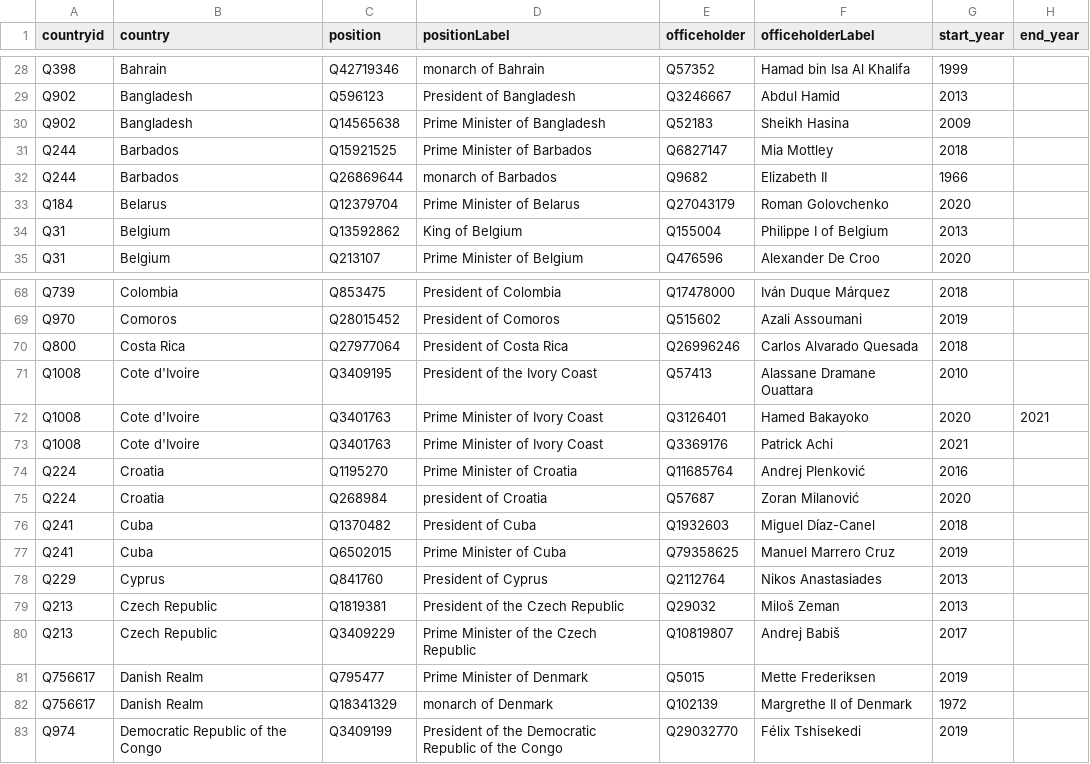
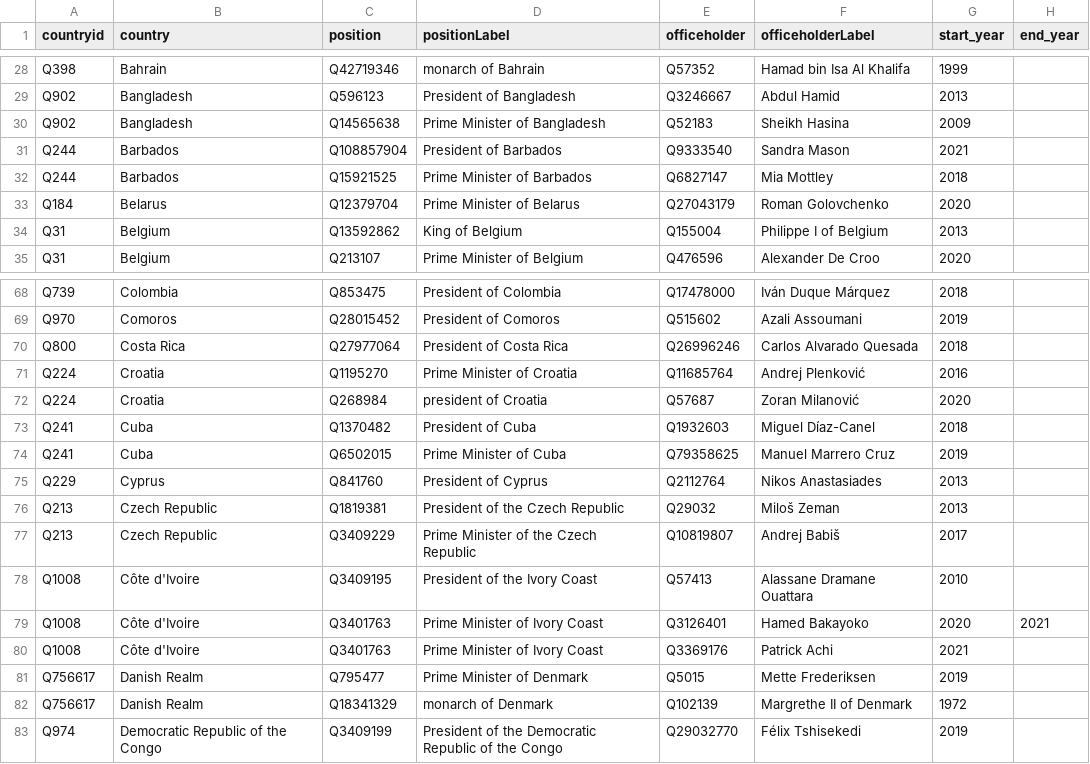
Before and after one commit to every-politician-scrapers/world-leaders-2021, a CSV file: data/wikidata.csv, drawn as a sheet; only a part is shown, gaps mark what is left out.

```diff
--- a/data/wikidata.csv
+++ b/data/wikidata.csv
@@ -30,4 +30,4 @@ Q902,Bangladesh,Q596123,President of Bangladesh,Q3246667,Abdul Hamid,2013,
 Q902,Bangladesh,Q14565638,Prime Minister of Bangladesh,Q52183,Sheikh Hasina,2009,
+Q244,Barbados,Q108857904,President of Barbados,Q9333540,Sandra Mason,2021,
 Q244,Barbados,Q15921525,Prime Minister of Barbados,Q6827147,Mia Mottley,2018,
-Q244,Barbados,Q26869644,monarch of Barbados,Q9682,Elizabeth II,1966,
 Q184,Belarus,Q12379704,Prime Minister of Belarus,Q27043179,Roman Golovchenko,2020,
@@ -70,5 +70,2 @@ Q970,Comoros,Q28015452,President of Comoros,Q515602,Azali Assoumani,2019,
 Q800,Costa Rica,Q27977064,President of Costa Rica,Q26996246,Carlos Alvarado Quesada,2018,
-Q1008,Cote d'Ivoire,Q3409195,President of the Ivory Coast,Q57413,Alassane Dramane Ouattara,2010,
-Q1008,Cote d'Ivoire,Q3401763,Prime Minister of Ivory Coast,Q3126401,Hamed Bakayoko,2020,2021
-Q1008,Cote d'Ivoire,Q3401763,Prime Minister of Ivory Coast,Q3369176,Patrick Achi,2021,
 Q224,Croatia,Q1195270,Prime Minister of Croatia,Q11685764,Andrej Plenković,2016,
@@ -80,2 +77,5 @@ Q213,Czech Republic,Q1819381,President of the Czech Republic,Q29032,Miloš Zeman
 Q213,Czech Republic,Q3409229,Prime Minister of the Czech Republic,Q10819807,Andrej Babiš,2017,
+Q1008,Côte d'Ivoire,Q3409195,President of the Ivory Coast,Q57413,Alassane Dramane Ouattara,2010,
+Q1008,Côte d'Ivoire,Q3401763,Prime Minister of Ivory Coast,Q3126401,Hamed Bakayoko,2020,2021
+Q1008,Côte d'Ivoire,Q3401763,Prime Minister of Ivory Coast,Q3369176,Patrick Achi,2021,
 Q756617,Danish Realm,Q795477,Prime Minister of Denmark,Q5015,Mette Frederiksen,2019,
```
Also changed, not shown: data/diff.csv.
